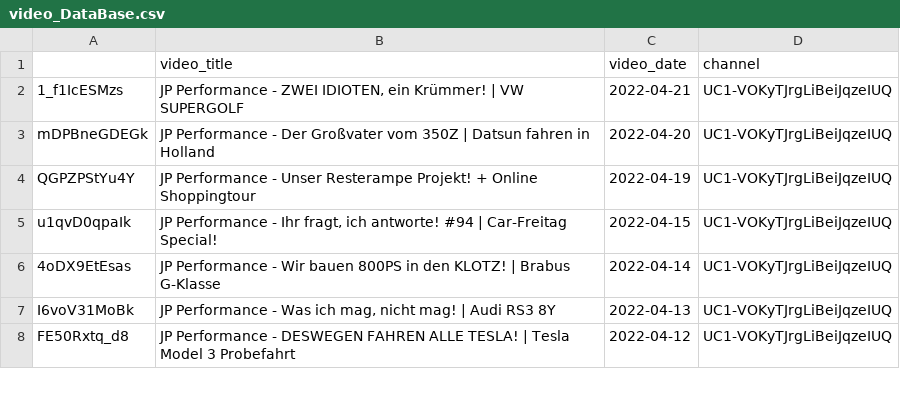
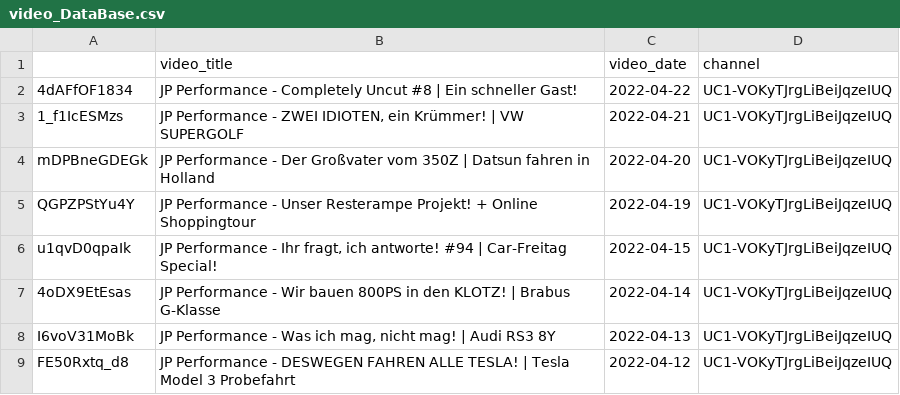
Before and after one commit to mlempp/voice_of_the_community, a CSV file: video_DataBase.csv, drawn as a sheet; only a part is shown.

```diff
--- a/video_DataBase.csv
+++ b/video_DataBase.csv
@@ -1,2 +1,3 @@
 ;video_title;video_date;channel
+4dAFfOF1834;JP Performance - Completely Uncut #8 | Ein schneller Gast!;2022-04-22;UC1-VOKyTJrgLiBeiJqzeIUQ
 1_f1IcESMzs;JP Performance - ZWEI IDIOTEN, ein Krümmer! | VW SUPERGOLF;2022-04-21;UC1-VOKyTJrgLiBeiJqzeIUQ
```
Also changed, not shown: 2 other files.
